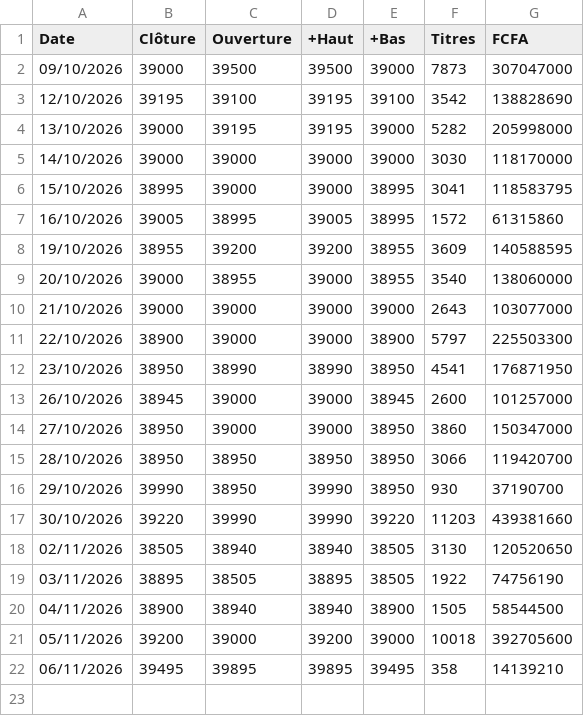
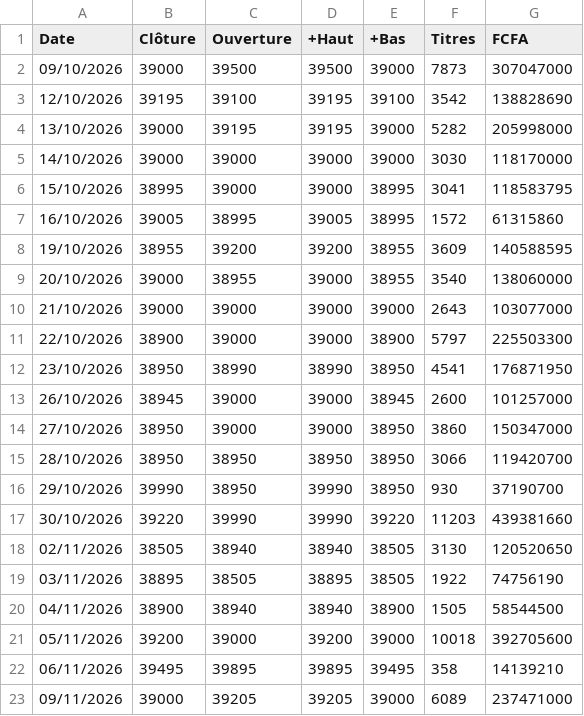
Before and after one commit to ghosht-elphantomo/fofco-brvm-terminal, a CSV file: titres/SGBC.csv, drawn as a sheet.

```diff
--- a/titres/SGBC.csv
+++ b/titres/SGBC.csv
@@ -22 +22,2 @@ Date;Clôture;Ouverture;+Haut;+Bas;Titres;FCFA
 06/11/2026;39495;39895;39895;39495;358;14139210
+09/11/2026;39000;39205;39205;39000;6089;237471000
```
Also changed, not shown: titres/BOAC.csv, titres/ECOC.csv, 46 other files.
